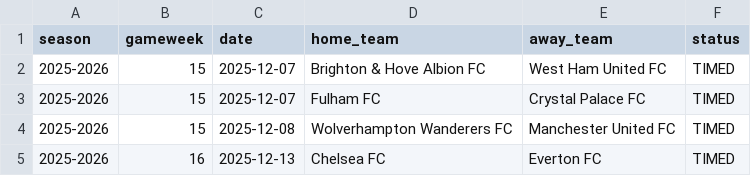
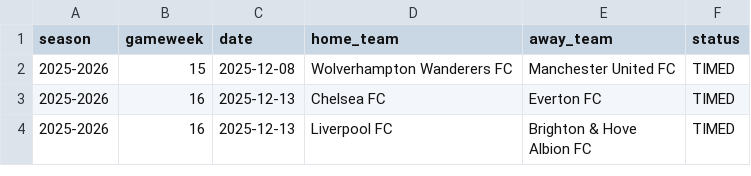
Before and after one commit to SugarAung/premier-league-predictor, a CSV file: data/live/pl_fixtures_from_api.csv, drawn as a sheet; only a part is shown; the shorter side is filled out with more unchanged rows; the diff names each change by its address in the sheet, - before the commit and + after, or states it on an @@ line.

```diff
--- a/data/live/pl_fixtures_from_api.csv
+++ b/data/live/pl_fixtures_from_api.csv
-row 2: 2025-2026 | 15 | 2025-12-07 | Brighton & Hove Albion FC | West Ham United FC | TIMED
-row 3: 2025-2026 | 15 | 2025-12-07 | Fulham FC | Crystal Palace FC | TIMED
```
Also changed, not shown: data/live/live_predictions_history.csv, data/live/pl_results_from_api.csv.
